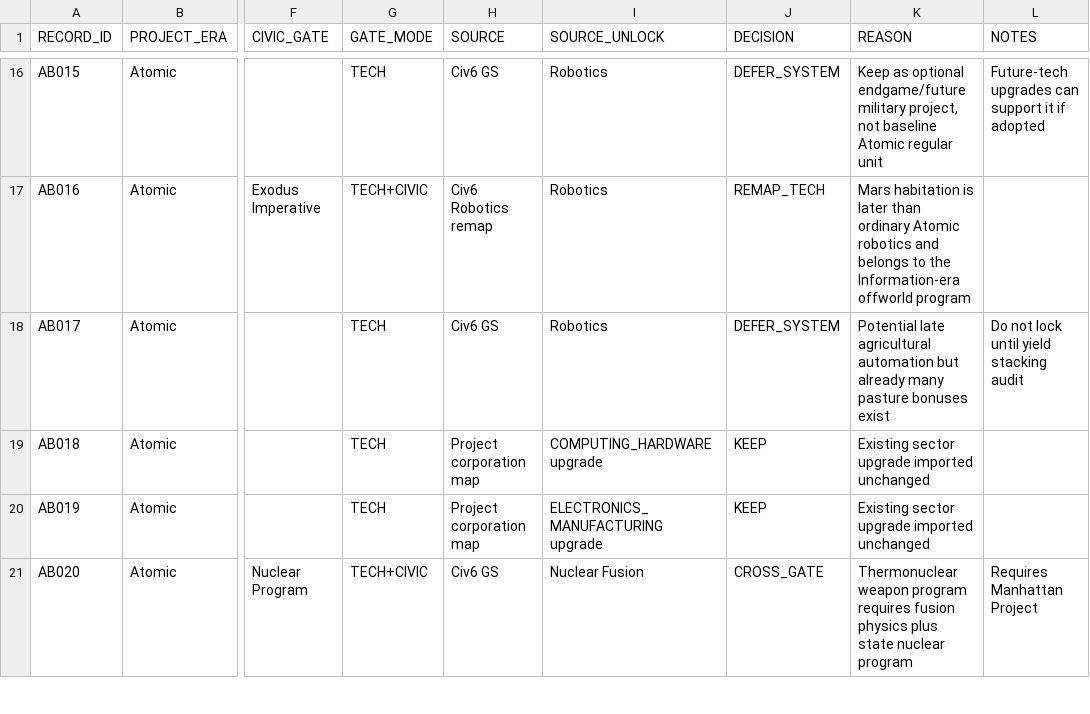
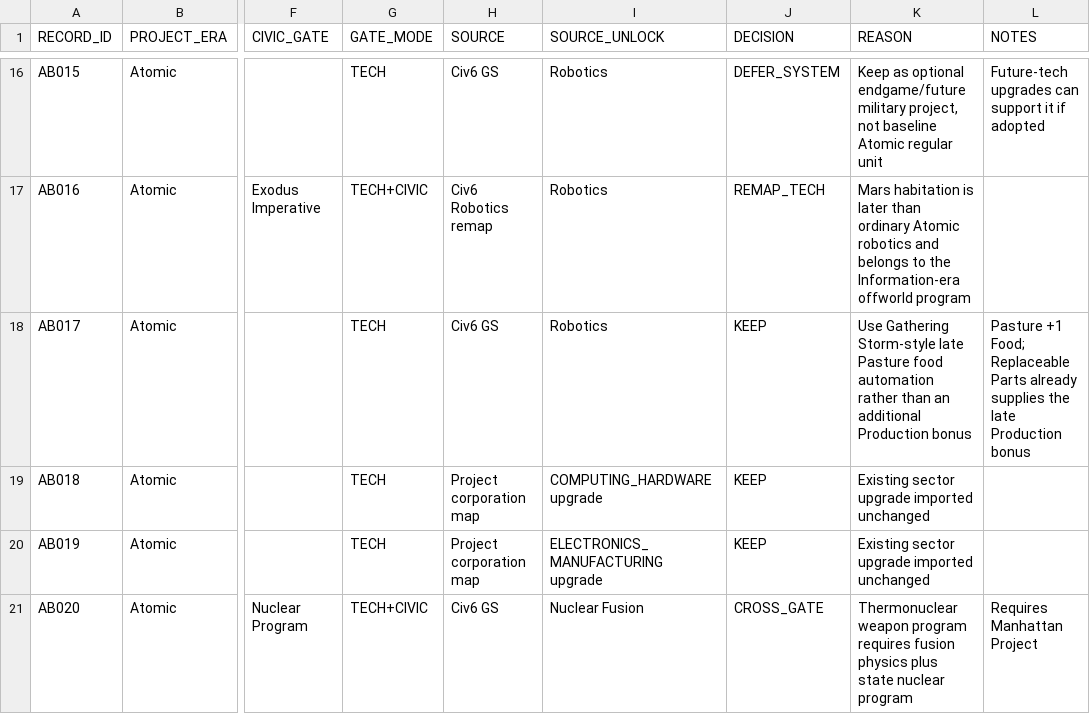
Before and after one commit to physical-geogrpahy-forever/academic_food_chain, a CSV file: tech_reference/atomic_tech_civic_unlock_audit_v1_part_b.csv, drawn as a sheet; only a part is shown, gaps mark what is left out; the diff names each change by its address in the sheet, - before the commit and + after, or states it on an @@ line.

Commit message:
Lock Robotics Pasture automation bonus

```diff
--- a/tech_reference/atomic_tech_civic_unlock_audit_v1_part_b.csv
+++ b/tech_reference/atomic_tech_civic_unlock_audit_v1_part_b.csv
-J18 (DECISION): DEFER_SYSTEM
+J18 (DECISION): KEEP
-K18 (REASON): Potential late agricultural automation but already many pasture bonuses exist
+K18 (REASON): Use Gathering Storm-style late Pasture food automation rather than an additional Production bonus
-L18 (NOTES): Do not lock until yield stacking audit
+L18 (NOTES): Pasture +1 Food; Replaceable Parts already supplies the late Production bonus
```
